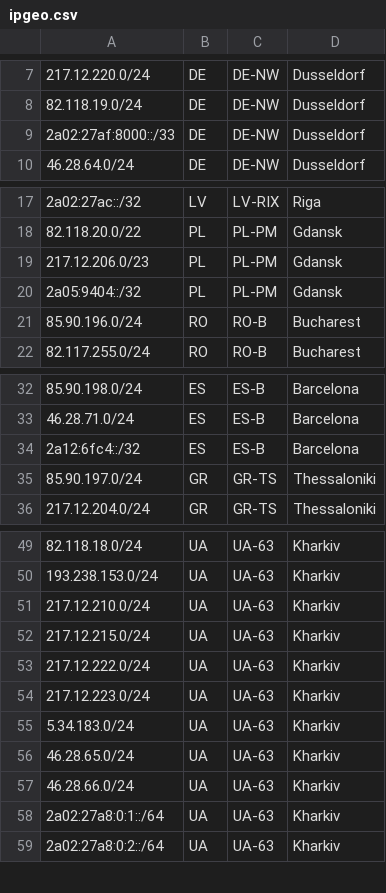
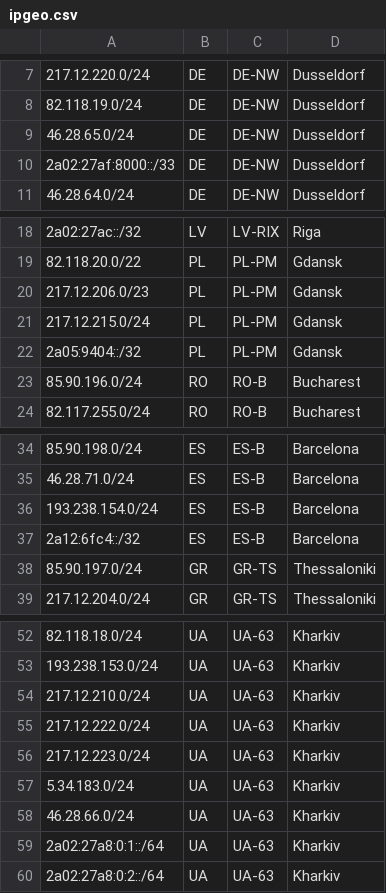
Before and after one commit to deineka/ITLDC-static, a CSV file: ipgeo.csv, drawn as a sheet; only a part is shown, gaps mark what is left out.

Commit message:
Update ipgeo.csv

```diff
--- a/ipgeo.csv
+++ b/ipgeo.csv
@@ -8,2 +8,3 @@
 82.118.19.0/24,DE,DE-NW,Dusseldorf,
+46.28.65.0/24,DE,DE-NW,Dusseldorf,
 2a02:27af:8000::/33,DE,DE-NW,Dusseldorf,
@@ -19,2 +20,3 @@
 217.12.206.0/23,PL,PL-PM,Gdansk,
+217.12.215.0/24,PL,PL-PM,Gdansk,
 2a05:9404::/32,PL,PL-PM,Gdansk,
@@ -33,2 +35,3 @@
 46.28.71.0/24,ES,ES-B,Barcelona,
+193.238.154.0/24,ES,ES-B,Barcelona,
 2a12:6fc4::/32,ES,ES-B,Barcelona,
@@ -51,3 +54,2 @@
 217.12.210.0/24,UA,UA-63,Kharkiv,
-217.12.215.0/24,UA,UA-63,Kharkiv,
 217.12.222.0/24,UA,UA-63,Kharkiv,
@@ -55,3 +57,2 @@
 5.34.183.0/24,UA,UA-63,Kharkiv,
-46.28.65.0/24,UA,UA-63,Kharkiv,
 46.28.66.0/24,UA,UA-63,Kharkiv,
```
